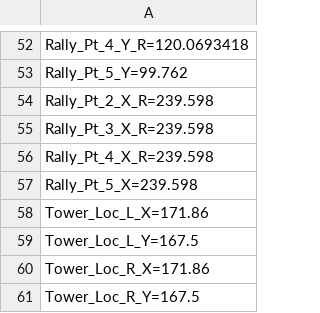
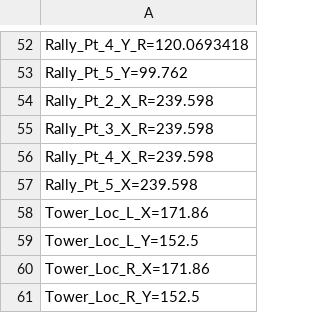
Before and after one commit to FRC-836/2016-RoboBees-OffSeason, a CSV file: AutoQCP.csv, drawn as a sheet; only a part is shown, gaps mark what is left out.

```diff
--- a/AutoQCP.csv
+++ b/AutoQCP.csv
@@ -58,4 +58,4 @@ Rally_Pt_5_X=239.598
 Tower_Loc_L_X=171.86
-Tower_Loc_L_Y=167.5
+Tower_Loc_L_Y=152.5
 Tower_Loc_R_X=171.86
-Tower_Loc_R_Y=167.5
+Tower_Loc_R_Y=152.5
```
Also changed, not shown: 3 other files.
